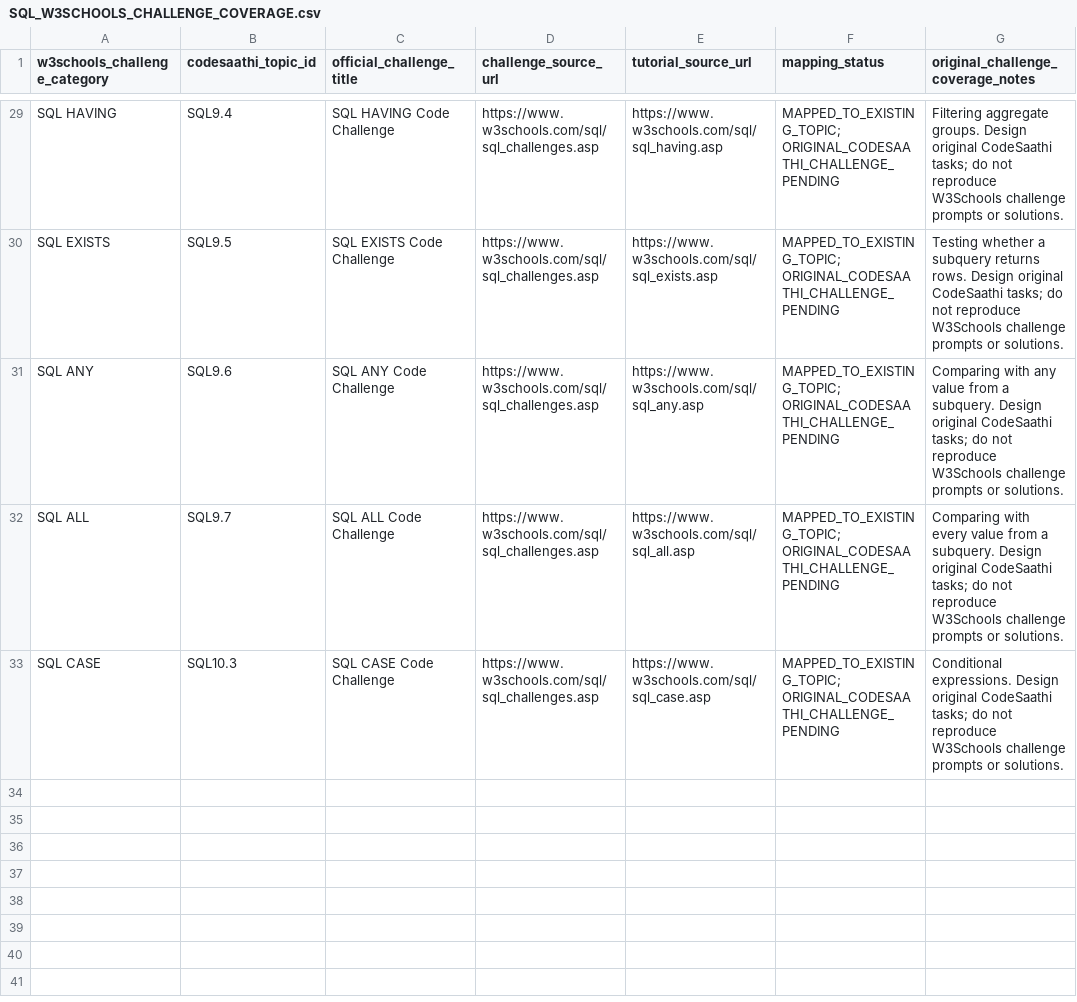
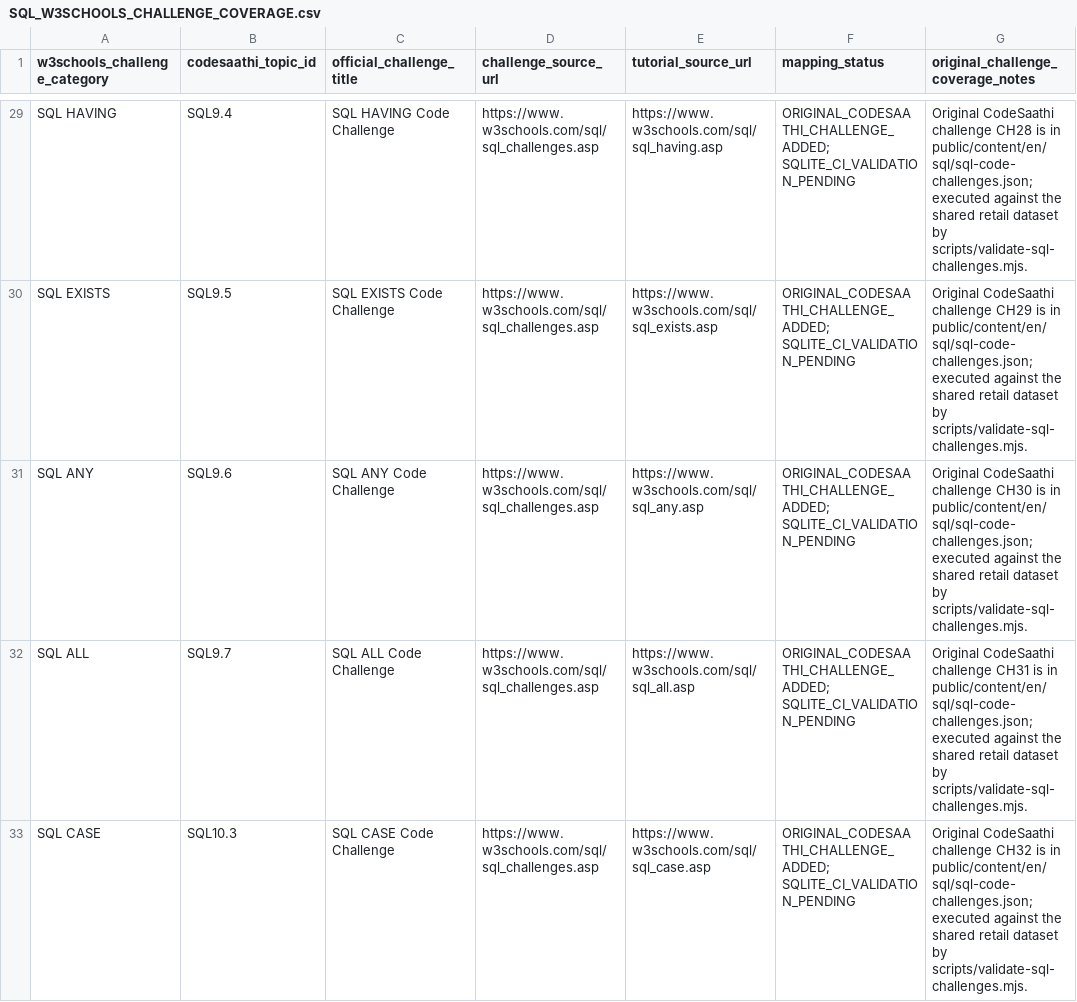
Before and after one commit to kharchasaathi/MULTILINGUAL_PROGRAMMING_LEARNING_PLATFORM, a CSV file: docs/SQL_W3SCHOOLS_CHALLENGE_COVERAGE.csv, drawn as a sheet; only a part is shown, gaps mark what is left out; the diff covers the shown part only.

Commit message:
Link 32 original SQL challenges to W3Schools topic categories

```diff
--- a/docs/SQL_W3SCHOOLS_CHALLENGE_COVERAGE.csv
+++ b/docs/SQL_W3SCHOOLS_CHALLENGE_COVERAGE.csv
@@ -29,5 +29,5 @@
-"SQL HAVING","SQL9.4","SQL HAVING Code Challenge","https://www.w3schools.com/sql/sql_challenges.asp","https://www.w3schools.com/sql/sql_having.asp","MAPPED_TO_EXISTING_TOPIC; ORIGINAL_CODESAATHI_CHALLENGE_PENDING","Filtering aggregate groups. Design original CodeSaathi tasks; do not reproduce W3Schools challenge prompts or solutions."
-"SQL EXISTS","SQL9.5","SQL EXISTS Code Challenge","https://www.w3schools.com/sql/sql_challenges.asp","https://www.w3schools.com/sql/sql_exists.asp","MAPPED_TO_EXISTING_TOPIC; ORIGINAL_CODESAATHI_CHALLENGE_PENDING","Testing whether a subquery returns rows. Design original CodeSaathi tasks; do not reproduce W3Schools challenge prompts or solutions."
-"SQL ANY","SQL9.6","SQL ANY Code Challenge","https://www.w3schools.com/sql/sql_challenges.asp","https://www.w3schools.com/sql/sql_any.asp","MAPPED_TO_EXISTING_TOPIC; ORIGINAL_CODESAATHI_CHALLENGE_PENDING","Comparing with any value from a subquery. Design original CodeSaathi tasks; do not reproduce W3Schools challenge prompts or solutions."
-"SQL ALL","SQL9.7","SQL ALL Code Challenge","https://www.w3schools.com/sql/sql_challenges.asp","https://www.w3schools.com/sql/sql_all.asp","MAPPED_TO_EXISTING_TOPIC; ORIGINAL_CODESAATHI_CHALLENGE_PENDING","Comparing with every value from a subquery. Design original CodeSaathi tasks; do not reproduce W3Schools challenge prompts or solutions."
-"SQL CASE","SQL10.3","SQL CASE Code Challenge","https://www.w3schools.com/sql/sql_challenges.asp","https://www.w3schools.com/sql/sql_case.asp","MAPPED_TO_EXISTING_TOPIC; ORIGINAL_CODESAATHI_CHALLENGE_PENDING","Conditional expressions. Design original CodeSaathi tasks; do not reproduce W3Schools challenge prompts or solutions."
+"SQL HAVING","SQL9.4","SQL HAVING Code Challenge","https://www.w3schools.com/sql/sql_challenges.asp","https://www.w3schools.com/sql/sql_having.asp","ORIGINAL_CODESAATHI_CHALLENGE_ADDED; SQLITE_CI_VALIDATION_PENDING","Original CodeSaathi challenge CH28 is in public/content/en/sql/sql-code-challenges.json; executed against the shared retail dataset by scripts/validate-sql-challenges.mjs."
+"SQL EXISTS","SQL9.5","SQL EXISTS Code Challenge","https://www.w3schools.com/sql/sql_challenges.asp","https://www.w3schools.com/sql/sql_exists.asp","ORIGINAL_CODESAATHI_CHALLENGE_ADDED; SQLITE_CI_VALIDATION_PENDING","Original CodeSaathi challenge CH29 is in public/content/en/sql/sql-code-challenges.json; executed against the shared retail dataset by scripts/validate-sql-challenges.mjs."
+"SQL ANY","SQL9.6","SQL ANY Code Challenge","https://www.w3schools.com/sql/sql_challenges.asp","https://www.w3schools.com/sql/sql_any.asp","ORIGINAL_CODESAATHI_CHALLENGE_ADDED; SQLITE_CI_VALIDATION_PENDING","Original CodeSaathi challenge CH30 is in public/content/en/sql/sql-code-challenges.json; executed against the shared retail dataset by scripts/validate-sql-challenges.mjs."
+"SQL ALL","SQL9.7","SQL ALL Code Challenge","https://www.w3schools.com/sql/sql_challenges.asp","https://www.w3schools.com/sql/sql_all.asp","ORIGINAL_CODESAATHI_CHALLENGE_ADDED; SQLITE_CI_VALIDATION_PENDING","Original CodeSaathi challenge CH31 is in public/content/en/sql/sql-code-challenges.json; executed against the shared retail dataset by scripts/validate-sql-challenges.mjs."
+"SQL CASE","SQL10.3","SQL CASE Code Challenge","https://www.w3schools.com/sql/sql_challenges.asp","https://www.w3schools.com/sql/sql_case.asp","ORIGINAL_CODESAATHI_CHALLENGE_ADDED; SQLITE_CI_VALIDATION_PENDING","Original CodeSaathi challenge CH32 is in public/content/en/sql/sql-code-challenges.json; executed against the shared retail dataset by scripts/validate-sql-challenges.mjs."
```
Also changed, not shown: 54 edited cells elsewhere in this file.
